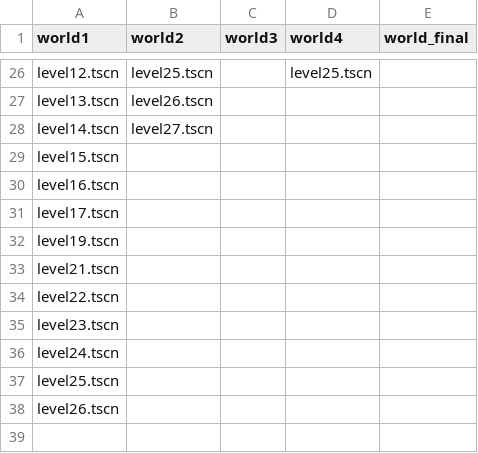
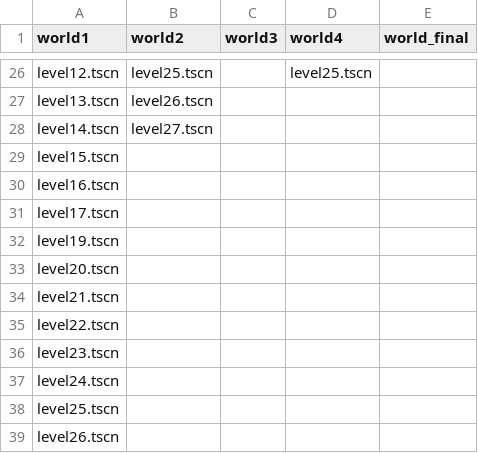
Before and after one commit to juanes10201/Speedtickers, a CSV file: assets/Nodes/Levels/LevelOrder.csv, drawn as a sheet; only a part is shown, gaps mark what is left out; the diff names each change by its address in the sheet, - before the commit and + after, or states it on an @@ line.

```diff
--- a/assets/Nodes/Levels/LevelOrder.csv
+++ b/assets/Nodes/Levels/LevelOrder.csv
+row 33: level20.tscn
```
Also changed, not shown: 53 other files.
